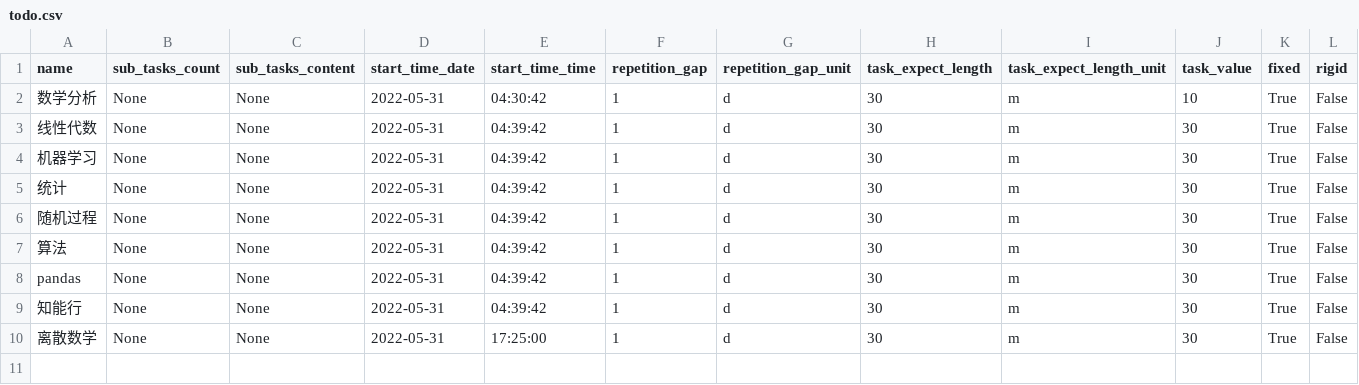
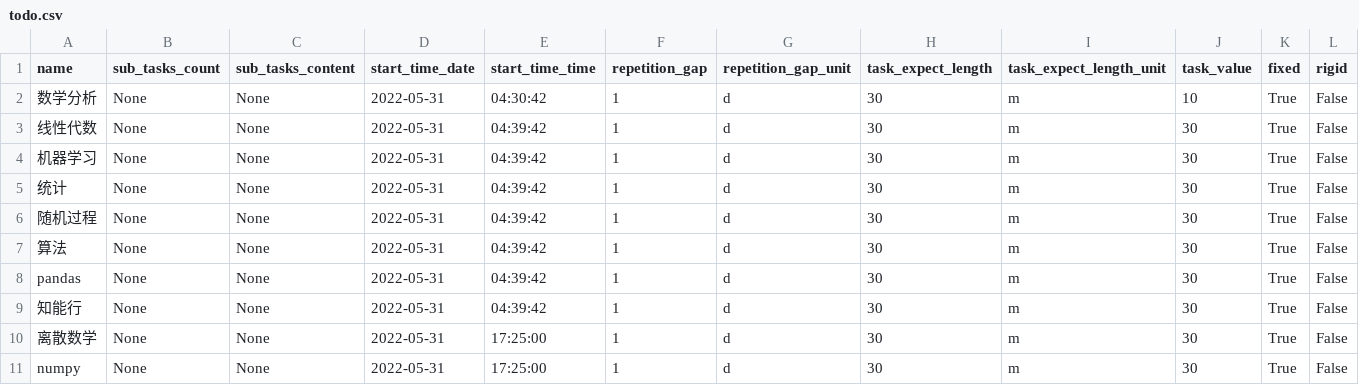
Before and after one commit to fire-lit-band/single-input-gtd, a CSV file: todo.csv, drawn as a sheet.

```diff
--- a/todo.csv
+++ b/todo.csv
@@ -10 +10,2 @@ pandas,None,None,2022-05-31,04:39:42,1,d,30,m,30,True,False
 离散数学,None,None,2022-05-31,17:25:00,1,d,30,m,30,True,False
+numpy,None,None,2022-05-31,17:25:00,1,d,30,m,30,True,False
```
Also changed, not shown: 1 other file.
